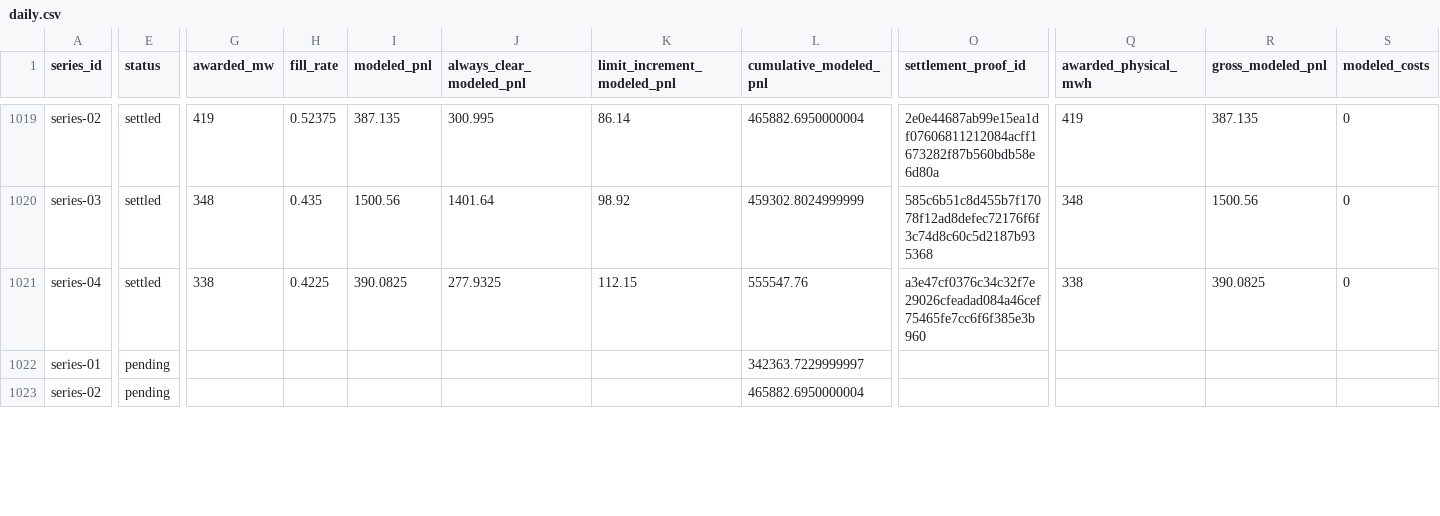
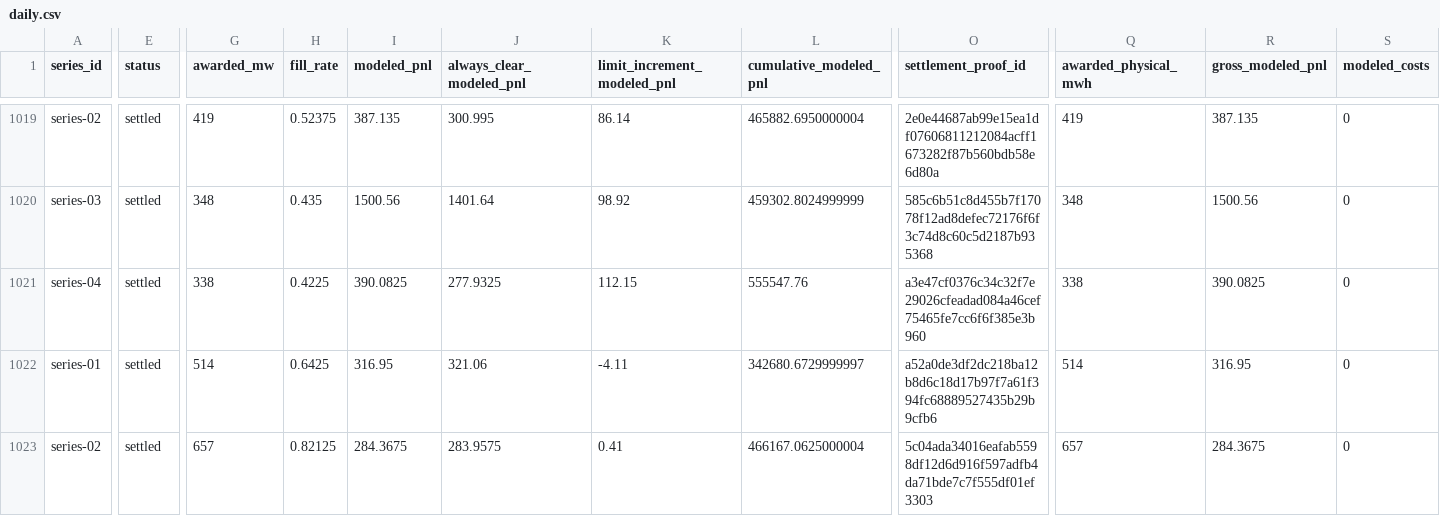
Before and after one commit to jameskim247/ptp-track-record, a CSV file: data/comparison/daily.csv, drawn as a sheet; only a part is shown, gaps mark what is left out; the diff covers the shown part only; the diff names each change by its address in the sheet, - before the commit and + after, or states it on an @@ line.

```diff
--- a/data/comparison/daily.csv
+++ b/data/comparison/daily.csv
-E1022:E1023 (status): pending
+E1022:E1023 (status): settled
-G1022 (awarded_mw): (empty)
+G1022 (awarded_mw): 514
-H1022 (fill_rate): (empty)
+H1022 (fill_rate): 0.6425
-I1022 (modeled_pnl): (empty)
+I1022 (modeled_pnl): 316.95
-J1022 (always_clear_modeled_pnl): (empty)
+J1022 (always_clear_modeled_pnl): 321.06
-K1022 (limit_increment_modeled_pnl): (empty)
+K1022 (limit_increment_modeled_pnl): -4.11
-L1022 (cumulative_modeled_pnl): 342363.7229999997
+L1022 (cumulative_modeled_pnl): 342680.6729999997
-O1022 (settlement_proof_id): (empty)
+O1022 (settlement_proof_id): a52a0de3df2dc218ba12b8d6c18d17b97f7a61f394fc68889527435b29b9cfb6
-Q1022 (awarded_physical_mwh): (empty)
+Q1022 (awarded_physical_mwh): 514
-R1022 (gross_modeled_pnl): (empty)
+R1022 (gross_modeled_pnl): 316.95
-S1022:S1023 (modeled_costs): (empty)
+S1022:S1023 (modeled_costs): 0
-G1023 (awarded_mw): (empty)
+G1023 (awarded_mw): 657
-H1023 (fill_rate): (empty)
+H1023 (fill_rate): 0.82125
-I1023 (modeled_pnl): (empty)
+I1023 (modeled_pnl): 284.3675
-J1023 (always_clear_modeled_pnl): (empty)
+J1023 (always_clear_modeled_pnl): 283.9575
-K1023 (limit_increment_modeled_pnl): (empty)
+K1023 (limit_increment_modeled_pnl): 0.41
-L1023 (cumulative_modeled_pnl): 465882.6950000004
+L1023 (cumulative_modeled_pnl): 466167.0625000004
-O1023 (settlement_proof_id): (empty)
+O1023 (settlement_proof_id): 5c04ada34016eafab5598df12d6d916f597adfb4da71bde7c7f555df01ef3303
-Q1023 (awarded_physical_mwh): (empty)
+Q1023 (awarded_physical_mwh): 657
-R1023 (gross_modeled_pnl): (empty)
+R1023 (gross_modeled_pnl): 284.3675
```
Also changed, not shown: 31 edited cells elsewhere in this file, data/comparison/summary.csv, data/series-01/daily.csv, 18 other files.
